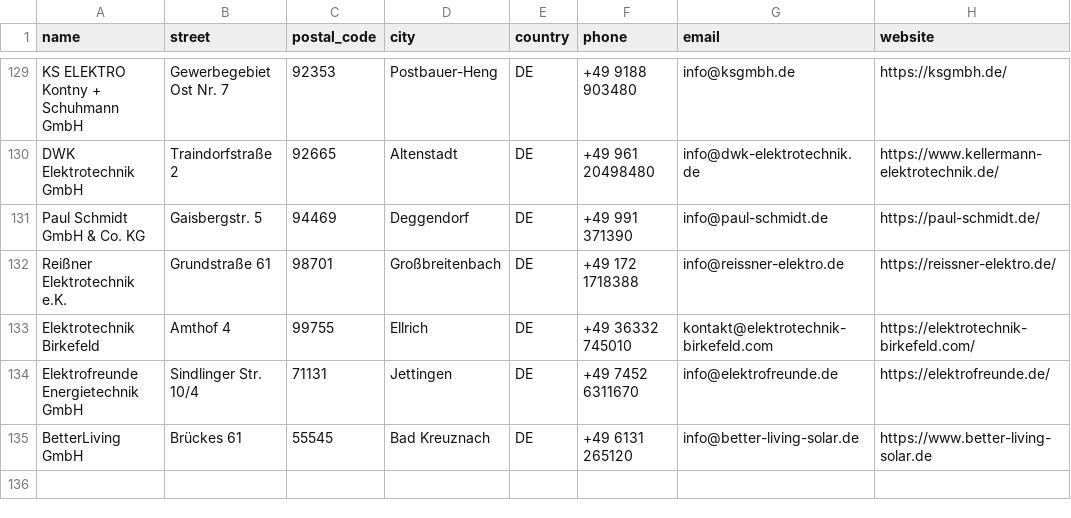
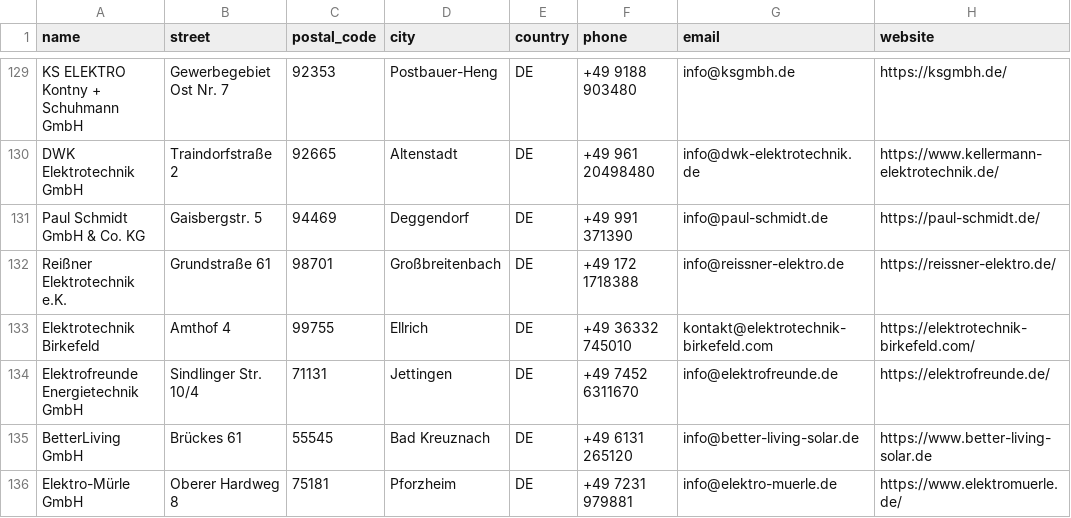
Before and after one commit to Tinkerforge/warp-charger, a CSV file: warp-charger.com/data/electricians.csv, drawn as a sheet; only a part is shown, gaps mark what is left out; the diff names each change by its address in the sheet, - before the commit and + after, or states it on an @@ line.

Commit message:
Add electrician

```diff
--- a/warp-charger.com/data/electricians.csv
+++ b/warp-charger.com/data/electricians.csv
+row 136: Elektro-Mürle GmbH | Oberer Hardweg 8 | 75181 | Pforzheim | DE | +49 7231 979881 | info@elektro-muerle.de | https://www.elektromuerle.de/
```
Also changed, not shown: 1 other file.
